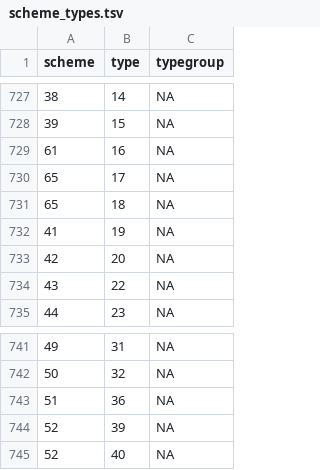
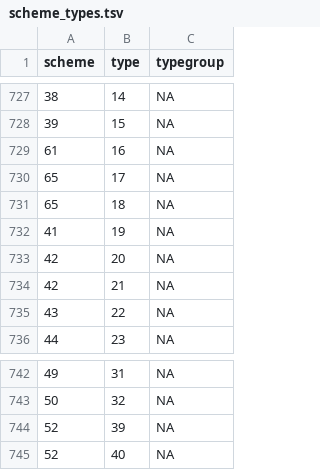
Before and after one commit to inbo/n2khabmon, a TSV file: inst/textdata/scheme_types.tsv, drawn as a sheet; only a part is shown, gaps mark what is left out.

Commit message:
schemes & scheme_types: update data sources (fixes #8) *
- add 2330_dw in HQ2330
- drop HQ6120

```diff
--- a/inst/textdata/scheme_types.tsv
+++ b/inst/textdata/scheme_types.tsv
@@ -733,2 +733,3 @@ scheme	type	typegroup
 42	20	NA
+42	21	NA
 43	22	NA
@@ -742,3 +743,2 @@ scheme	type	typegroup
 50	32	NA
-51	36	NA
 52	39	NA
```
Also changed, not shown: inst/textdata/namelist.tsv, inst/textdata/schemes.tsv, 3 other files.
